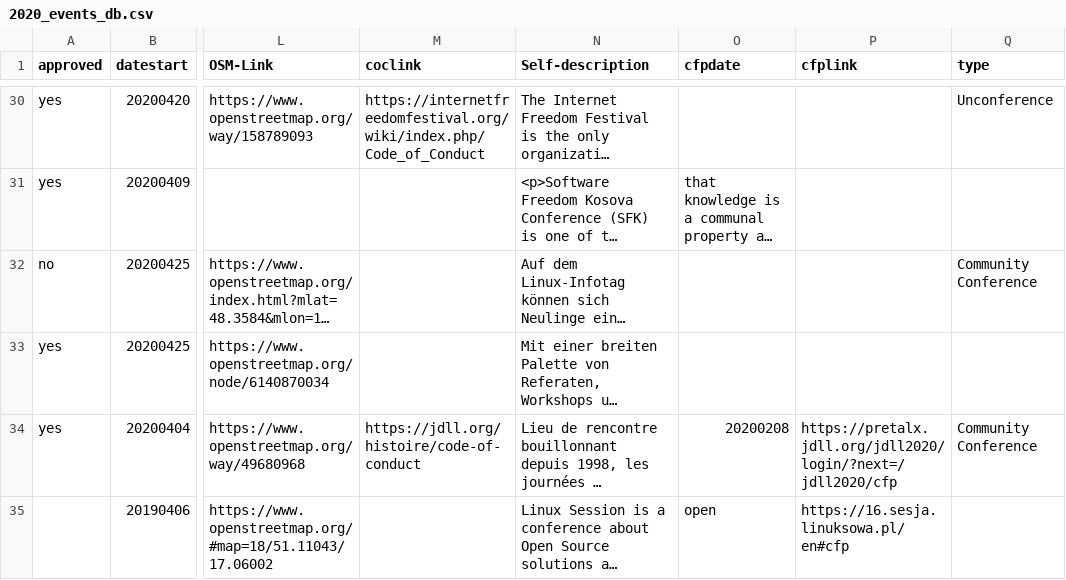
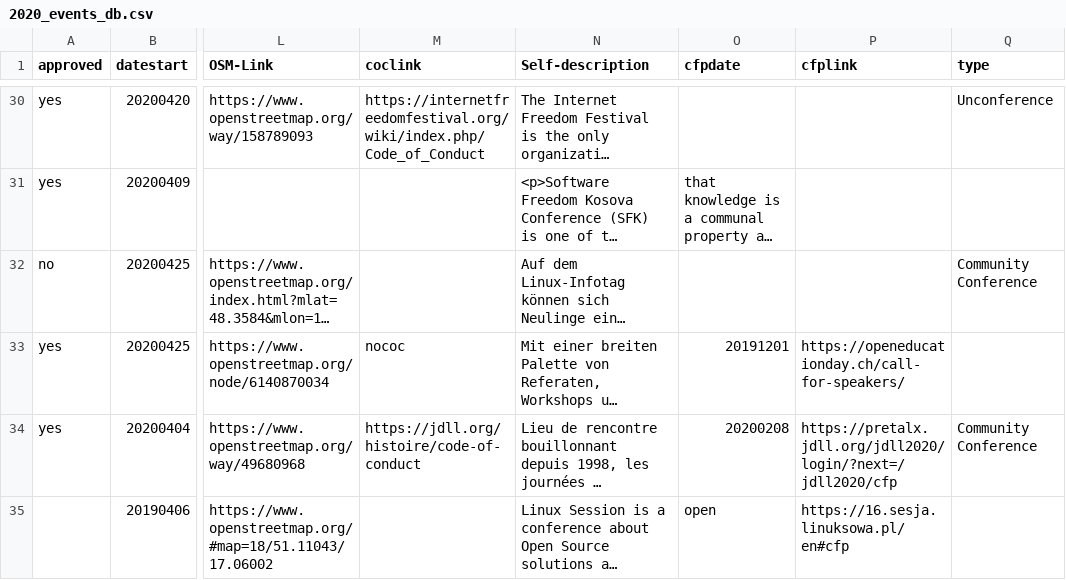
Before and after one commit to foss-events/website, a CSV file: 2020_events_db.csv, drawn as a sheet; only a part is shown, gaps mark what is left out; long unchanged cells end in …; the diff names each change by its address in the sheet, - before the commit and + after, or states it on an @@ line.

Commit message:
cfp eduday

```diff
--- a/2020_events_db.csv
+++ b/2020_events_db.csv
-M33 (coclink): (empty)
+M33 (coclink): nococ
-O33 (cfpdate): (empty)
+O33 (cfpdate): 20191201
-P33 (cfplink): (empty)
+P33 (cfplink): https://openeducationday.ch/call-for-speakers/
```
